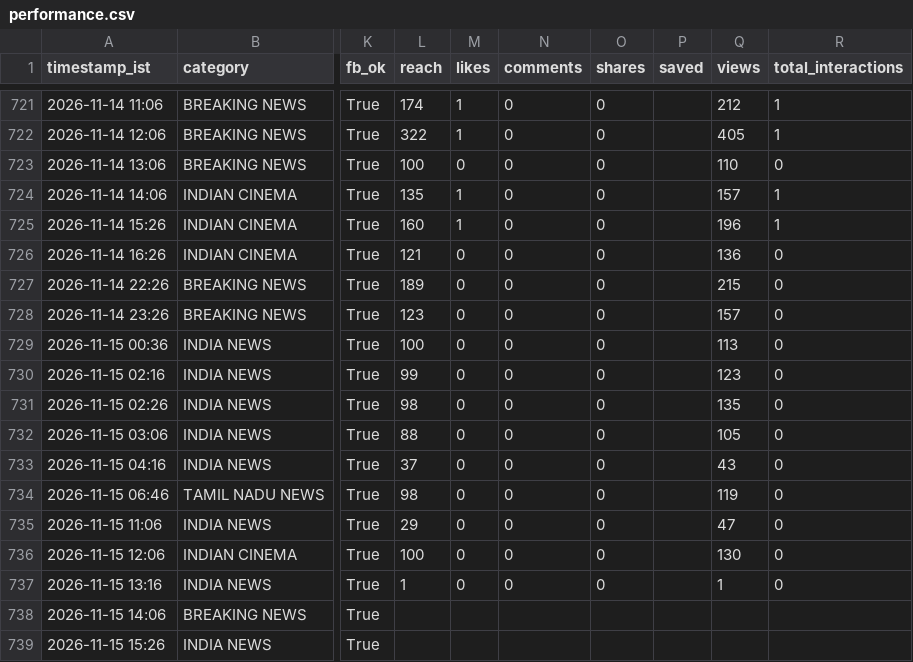
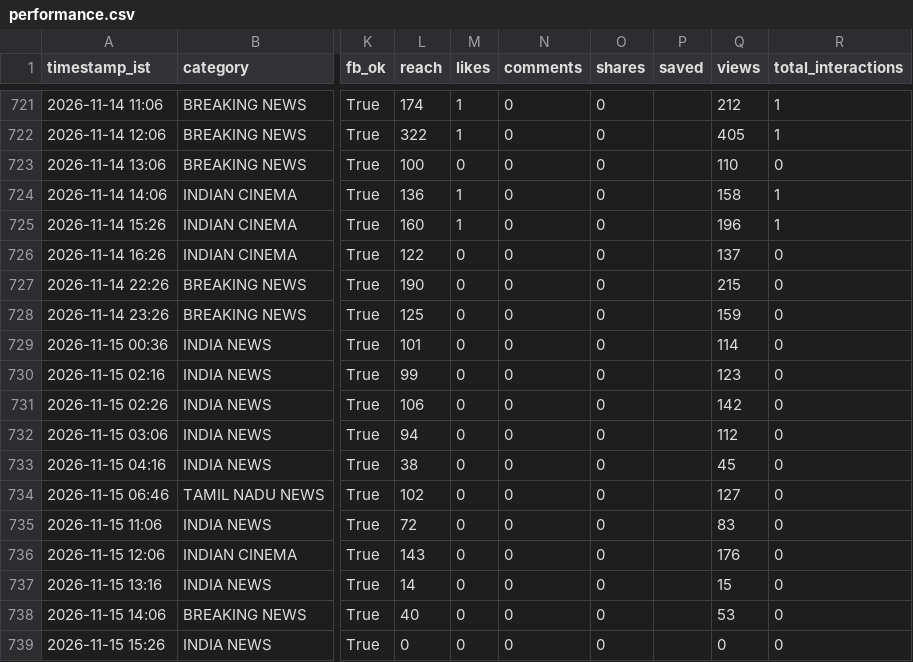
Before and after one commit to araviaravind333-sketch/Aravind24new, a CSV file: data/performance.csv, drawn as a sheet; only a part is shown, gaps mark what is left out; the diff covers the shown part only; the diff names each change by its address in the sheet, - before the commit and + after, or states it on an @@ line.

```diff
--- a/data/performance.csv
+++ b/data/performance.csv
-L724 (reach): 135
+L724 (reach): 136
-Q724 (views): 157
+Q724 (views): 158
-L726 (reach): 121
+L726 (reach): 122
-Q726 (views): 136
+Q726 (views): 137
-L727 (reach): 189
+L727 (reach): 190
-L728 (reach): 123
+L728 (reach): 125
-Q728 (views): 157
+Q728 (views): 159
-L729 (reach): 100
+L729 (reach): 101
-Q729 (views): 113
+Q729 (views): 114
-L731 (reach): 98
+L731 (reach): 106
-Q731 (views): 135
+Q731 (views): 142
-L732 (reach): 88
+L732 (reach): 94
-Q732 (views): 105
+Q732 (views): 112
-L733 (reach): 37
+L733 (reach): 38
-Q733 (views): 43
+Q733 (views): 45
-L734 (reach): 98
+L734 (reach): 102
-Q734 (views): 119
+Q734 (views): 127
-L735 (reach): 29
+L735 (reach): 72
-Q735 (views): 47
+Q735 (views): 83
-L736 (reach): 100
+L736 (reach): 143
-Q736 (views): 130
+Q736 (views): 176
-L737 (reach): 1
+L737 (reach): 14
-Q737 (views): 1
+Q737 (views): 15
-L738 (reach): (empty)
+L738 (reach): 40
-M738:M739 (likes): (empty)
+M738:M739 (likes): 0
-N738:N739 (comments): (empty)
+N738:N739 (comments): 0
-O738:O739 (shares): (empty)
+O738:O739 (shares): 0
-Q738 (views): (empty)
+Q738 (views): 53
-R738:R739 (total_interactions): (empty)
+R738:R739 (total_interactions): 0
-L739 (reach): (empty)
+L739 (reach): 0
-Q739 (views): (empty)
+Q739 (views): 0
```
Also changed, not shown: 6 edited cells elsewhere in this file, data/followers.csv.
